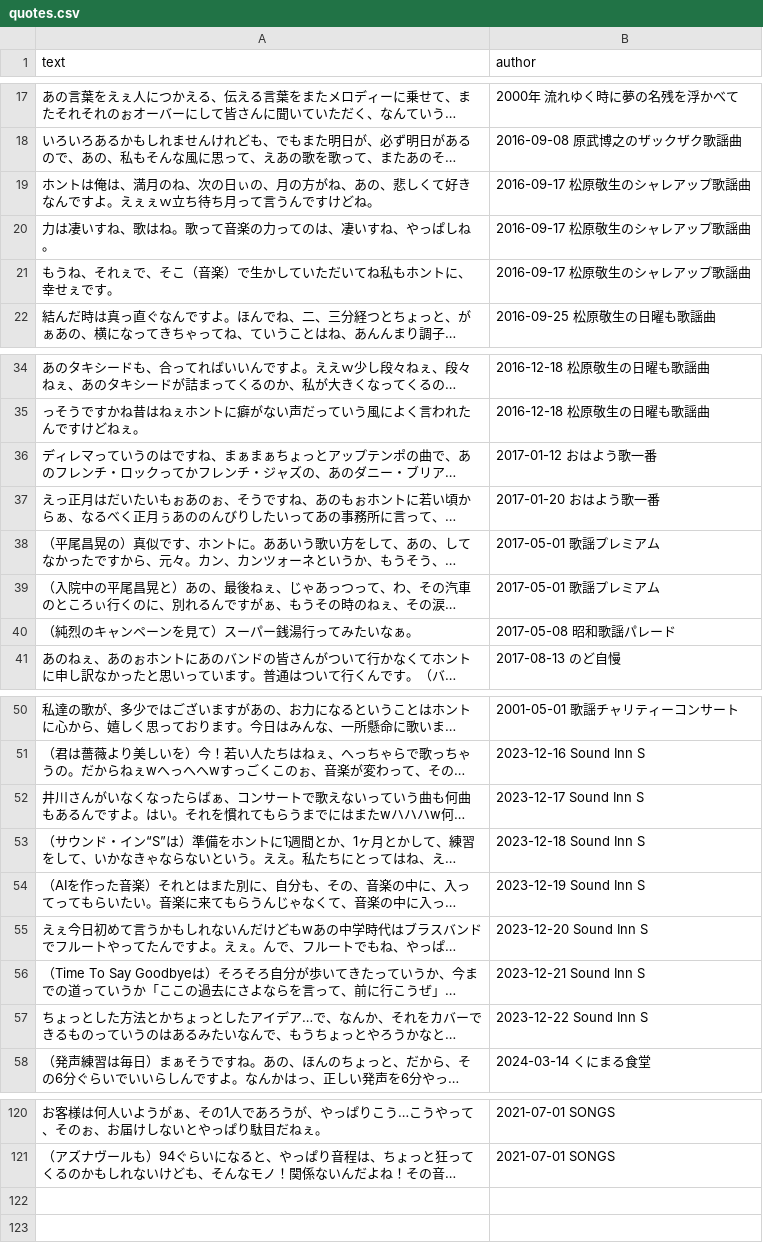
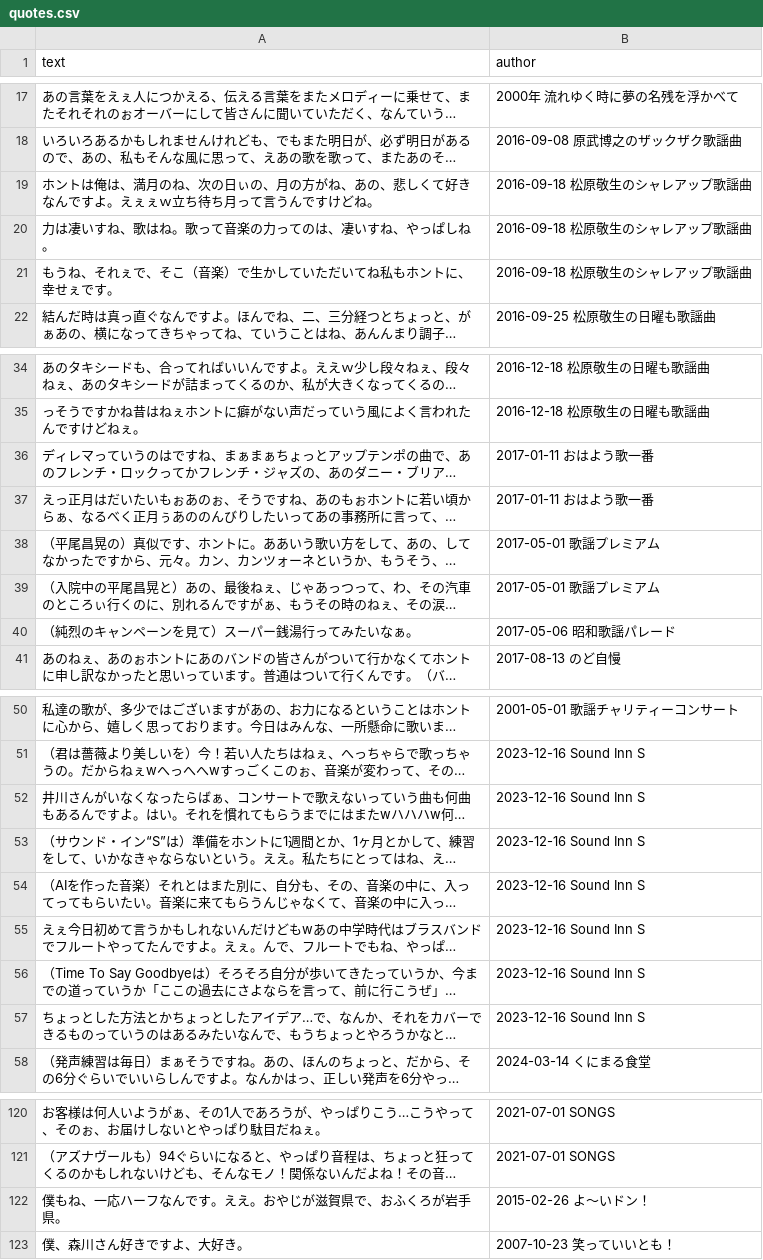
Before and after one commit to superharumaki/quote-mixi2-bot, a CSV file: quotes.csv, drawn as a sheet; only a part is shown, gaps mark what is left out; long unchanged cells end in …; the diff covers the shown part only; the diff names each change by its address in the sheet, - before the commit and + after, or states it on an @@ line.

Commit message:
update quotes

```diff
--- a/quotes.csv
+++ b/quotes.csv
-B19:B21 (author): 2016-09-17 松原敬生のシャレアップ歌謡曲
+B19:B21 (author): 2016-09-18 松原敬生のシャレアップ歌謡曲
-B36 (author): 2017-01-12 おはよう歌一番
+B36 (author): 2017-01-11 おはよう歌一番
-B37 (author): 2017-01-20 おはよう歌一番
+B37 (author): 2017-01-11 おはよう歌一番
-B40 (author): 2017-05-08 昭和歌謡パレード
+B40 (author): 2017-05-06 昭和歌謡パレード
-B52 (author): 2023-12-17 Sound Inn S
+B52 (author): 2023-12-16 Sound Inn S
-B53 (author): 2023-12-18 Sound Inn S
+B53 (author): 2023-12-16 Sound Inn S
-B54 (author): 2023-12-19 Sound Inn S
+B54 (author): 2023-12-16 Sound Inn S
-B55 (author): 2023-12-20 Sound Inn S
+B55 (author): 2023-12-16 Sound Inn S
-B56 (author): 2023-12-21 Sound Inn S
+B56 (author): 2023-12-16 Sound Inn S
-B57 (author): 2023-12-22 Sound Inn S
+B57 (author): 2023-12-16 Sound Inn S
+row 122: 僕もね、一応ハーフなんです。ええ。おやじが滋賀県で、おふくろが岩手県。 | 2015-02-26 よ～いドン！
+row 123: 僕、森川さん好きですよ、大好き。 | 2007-10-23 笑っていいとも！
```
Also changed, not shown: 5 edited cells elsewhere in this file, 1 other file.
